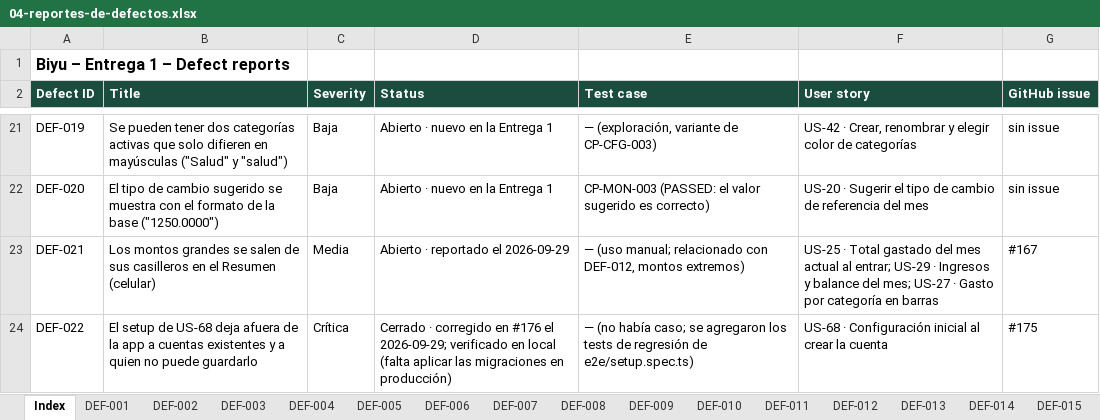
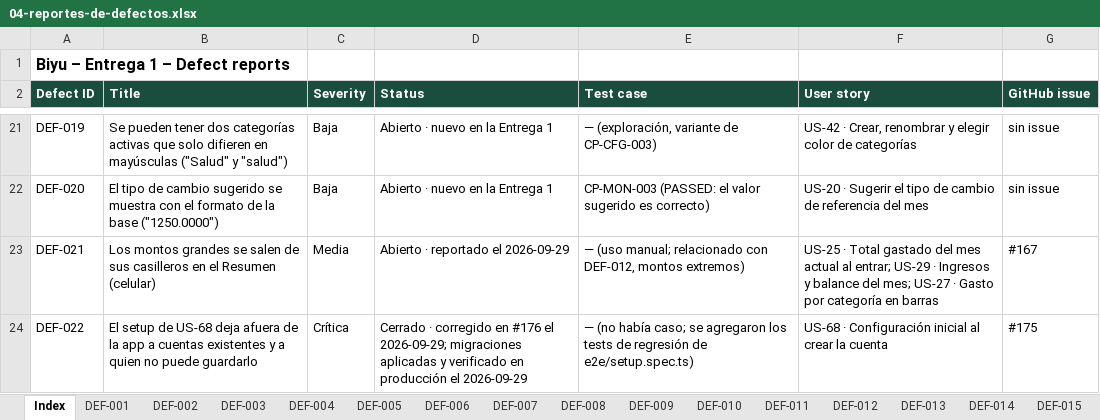
Before and after one commit to Joaconz/Biyu, an Excel workbook: entrega-1/04-reportes-de-defectos.xlsx, sheet Index, drawn as a sheet; only a part is shown, gaps mark what is left out; values as stored, in another font and other column widths than the file's, no borders; the diff names each change by its address in the sheet, - before the commit and + after, or states it on an @@ line.

```diff
--- a/entrega-1/04-reportes-de-defectos.xlsx (sheet Index)
+++ b/entrega-1/04-reportes-de-defectos.xlsx (sheet Index)
-D24 (Status): …el 2026-09-29; verificado en local (falta aplicar las migraciones en producción)
+D24 (Status): …el 2026-09-29; migraciones aplicadas y verificado en producción el 2026-09-29
```
Also changed, not shown: sheet DEF-022, 4 other files.
